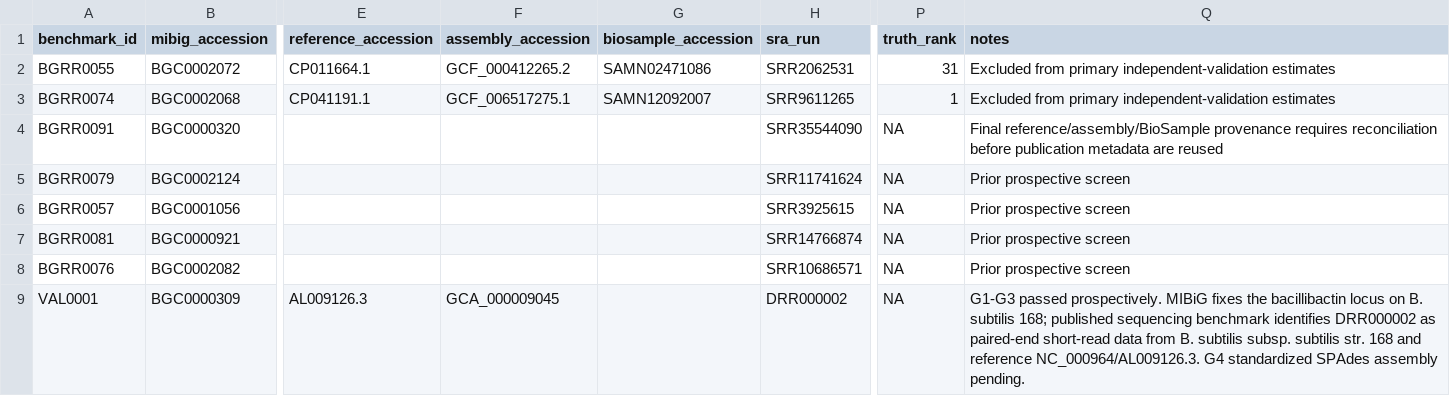
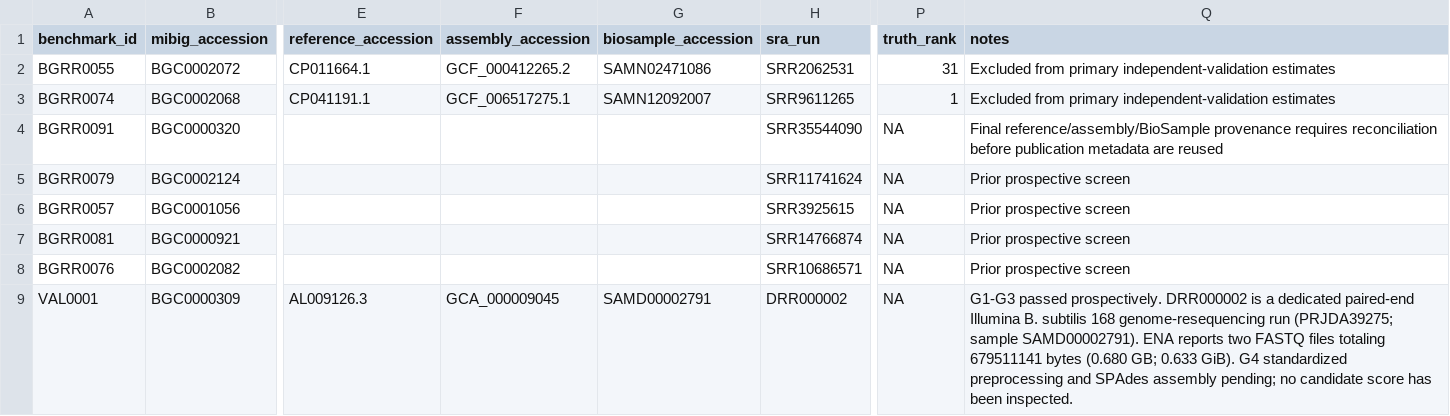
Before and after one commit to samwelibahati/BGCPhaser, a TSV file: benchmarking/benchmark_registry.tsv, drawn as a sheet; only a part is shown, gaps mark what is left out; the diff names each change by its address in the sheet, - before the commit and + after, or states it on an @@ line.

Commit message:
Lock VAL0001 download-qualified run and size

```diff
--- a/benchmarking/benchmark_registry.tsv
+++ b/benchmarking/benchmark_registry.tsv
-G9 (biosample_accession): (empty)
+G9 (biosample_accession): SAMD00002791
-Q9 (notes): …passed prospectively. MIBiG fixes the bacillibactin locus on B. subtilis 168; published sequencing benchmark identifies DRR000002 as paired-end short-read data from B. subtilis subsp. subtilis str. 168 and reference NC_000964/AL009126.3. G4 standardized SPAdes assembly pending.
+Q9 (notes): …passed prospectively. DRR000002 is a dedicated paired-end Illumina B. subtilis 168 genome-resequencing run (PRJDA39275; sample SAMD00002791). ENA reports two FASTQ files totaling 679511141 bytes (0.680 GB; 0.633 GiB). G4 standardized preprocessing and SPAdes assembly pending; no candidate score has been inspected.
```
